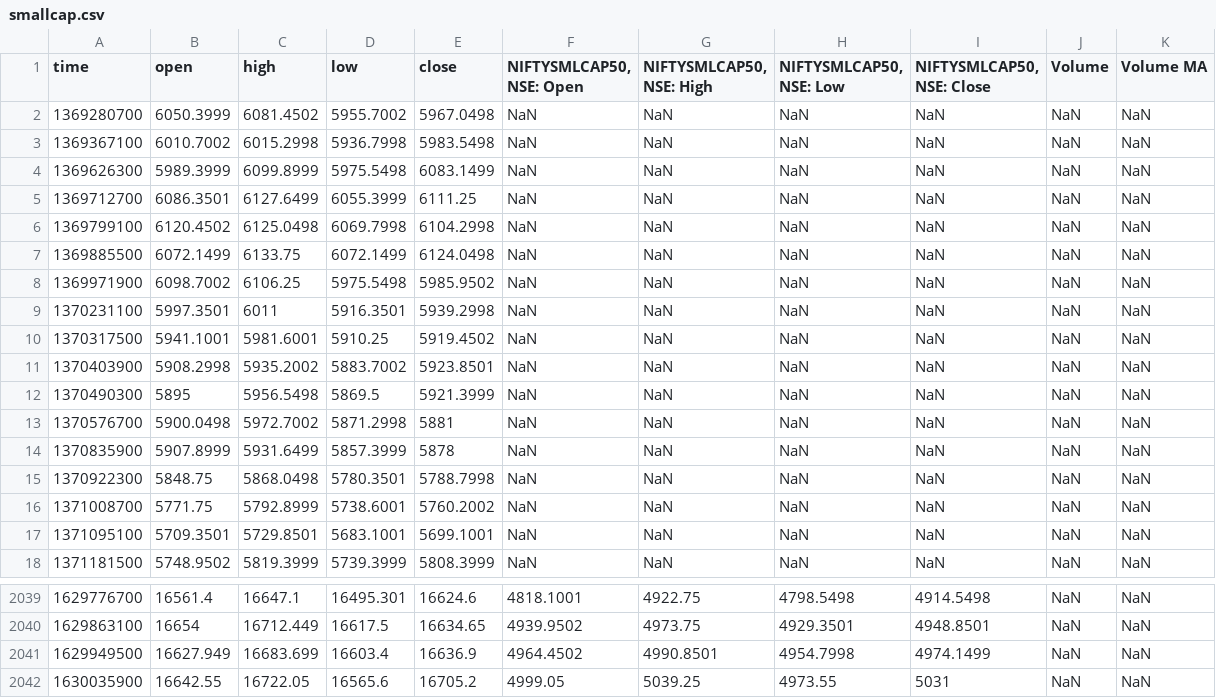
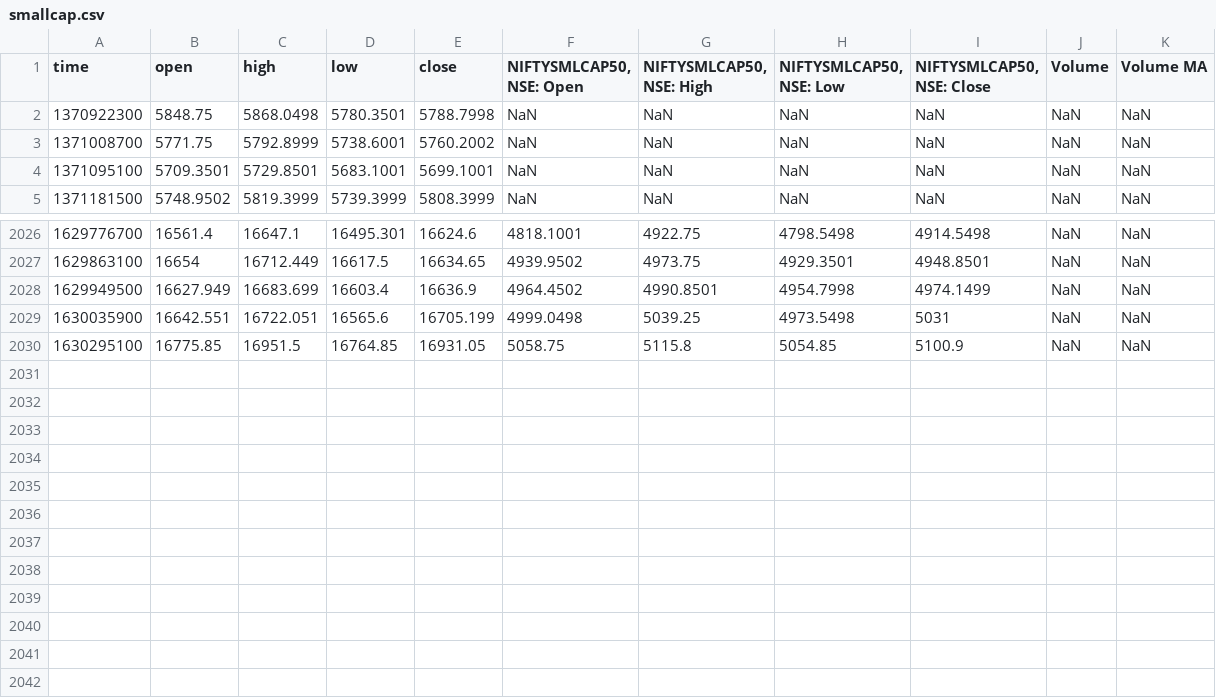
Before and after one commit to anirbanghoshsbi/data, a CSV file: data4correlation/smallcap.csv, drawn as a sheet; only a part is shown, gaps mark what is left out.

Commit message:
Add files via upload

```diff
--- a/data4correlation/smallcap.csv
+++ b/data4correlation/smallcap.csv
@@ -1,15 +1,2 @@
 time,open,high,low,close,"NIFTYSMLCAP50, NSE: Open","NIFTYSMLCAP50, NSE: High","NIFTYSMLCAP50, NSE: Low","NIFTYSMLCAP50, NSE: Close",Volume,Volume MA
-1369280700,6050.3999,6081.4502,5955.7002,5967.0498,NaN,NaN,NaN,NaN,NaN,NaN
-1369367100,6010.7002,6015.2998,5936.7998,5983.5498,NaN,NaN,NaN,NaN,NaN,NaN
-1369626300,5989.3999,6099.8999,5975.5498,6083.1499,NaN,NaN,NaN,NaN,NaN,NaN
-1369712700,6086.3501,6127.6499,6055.3999,6111.25,NaN,NaN,NaN,NaN,NaN,NaN
-1369799100,6120.4502,6125.0498,6069.7998,6104.2998,NaN,NaN,NaN,NaN,NaN,NaN
-1369885500,6072.1499,6133.75,6072.1499,6124.0498,NaN,NaN,NaN,NaN,NaN,NaN
-1369971900,6098.7002,6106.25,5975.5498,5985.9502,NaN,NaN,NaN,NaN,NaN,NaN
-1370231100,5997.3501,6011,5916.3501,5939.2998,NaN,NaN,NaN,NaN,NaN,NaN
-1370317500,5941.1001,5981.6001,5910.25,5919.4502,NaN,NaN,NaN,NaN,NaN,NaN
-1370403900,5908.2998,5935.2002,5883.7002,5923.8501,NaN,NaN,NaN,NaN,NaN,NaN
-1370490300,5895,5956.5498,5869.5,5921.3999,NaN,NaN,NaN,NaN,NaN,NaN
-1370576700,5900.0498,5972.7002,5871.2998,5881,NaN,NaN,NaN,NaN,NaN,NaN
-1370835900,5907.8999,5931.6499,5857.3999,5878,NaN,NaN,NaN,NaN,NaN,NaN
 1370922300,5848.75,5868.0498,5780.3501,5788.7998,NaN,NaN,NaN,NaN,NaN,NaN
@@ -2041,2 +2028,3 @@ time,open,high,low,close,"NIFTYSMLCAP50, NSE: Open","NIFTYSMLCAP50, NSE: High","
 1629949500,16627.949,16683.699,16603.4,16636.9,4964.4502,4990.8501,4954.7998,4974.1499,NaN,NaN
-1630035900,16642.55,16722.05,16565.6,16705.2,4999.05,5039.25,4973.55,5031,NaN,NaN
+1630035900,16642.551,16722.051,16565.6,16705.199,4999.0498,5039.25,4973.5498,5031,NaN,NaN
+1630295100,16775.85,16951.5,16764.85,16931.05,5058.75,5115.8,5054.85,5100.9,NaN,NaN
```
